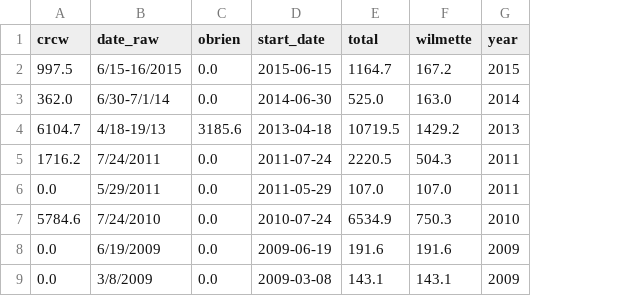
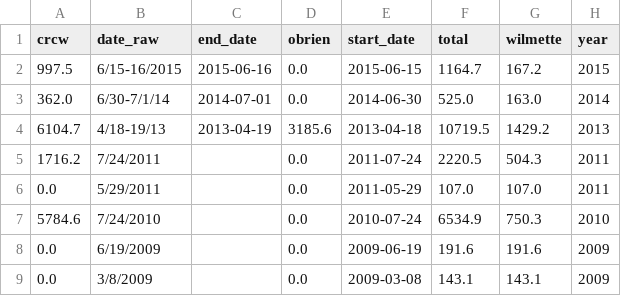
Before and after one commit to NORCatUofC/rain, a CSV file: sewer-overflows/notebooks/data/lake_michigan_reversals.csv, drawn as a sheet; only a part is shown; the diff names each change by its address in the sheet, - before the commit and + after, or states it on an @@ line.

Commit message:
Modified lake_reversals to include end time as well.  Updated corresponding CSV

```diff
--- a/sewer-overflows/notebooks/data/lake_michigan_reversals.csv
+++ b/sewer-overflows/notebooks/data/lake_michigan_reversals.csv
+column C (end_date), rows 2-4: 2015-06-16 | 2014-07-01 | 2013-04-19
```
Also changed, not shown: 1 other file.
